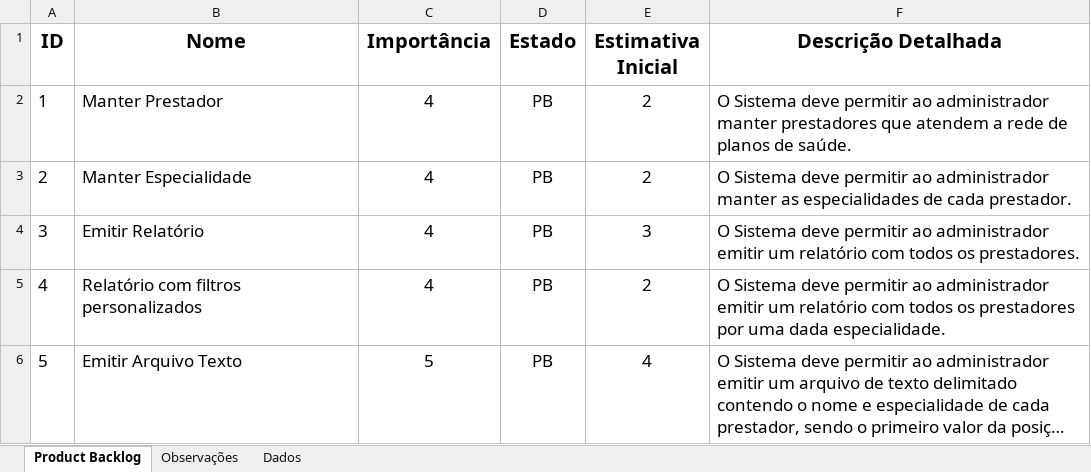
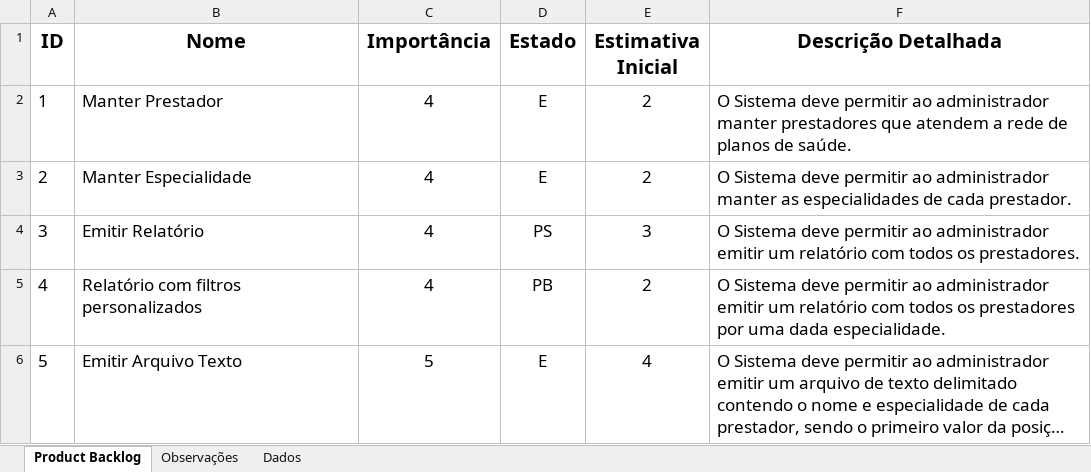
Before and after one commit to jvsantillo/IApl-2019-1, an Excel workbook: IApl-2019-1-SiglaProjeto/AS01/1.Documentos/ProductBacklogIApl-2019-1.xlsx, sheet Product Backlog, drawn as a sheet; long unchanged cells end in …; values as stored, in another font and other column widths than the file's, no borders; charts and pictures not drawn; the diff names each change by its address in the sheet, - before the commit and + after, or states it on an @@ line.

Commit message:
Atualizando Product Backlog
Atualizando product backlog após entrega 01.

```diff
--- a/IApl-2019-1-SiglaProjeto/AS01/1.Documentos/ProductBacklogIApl-2019-1.xlsx (sheet Product Backlog)
+++ b/IApl-2019-1-SiglaProjeto/AS01/1.Documentos/ProductBacklogIApl-2019-1.xlsx (sheet Product Backlog)
-D2:D3 (Estado): PB
+D2:D3 (Estado): E
-D4 (Estado): PB
+D4 (Estado): PS
-D6 (Estado): PB
+D6 (Estado): E
```
Also changed, not shown: sheet Dados, charts or pictures.
